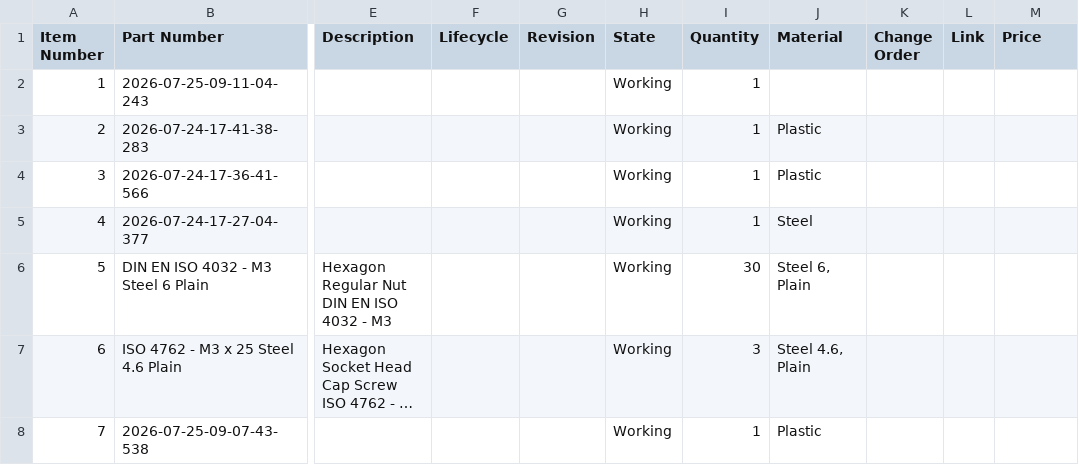
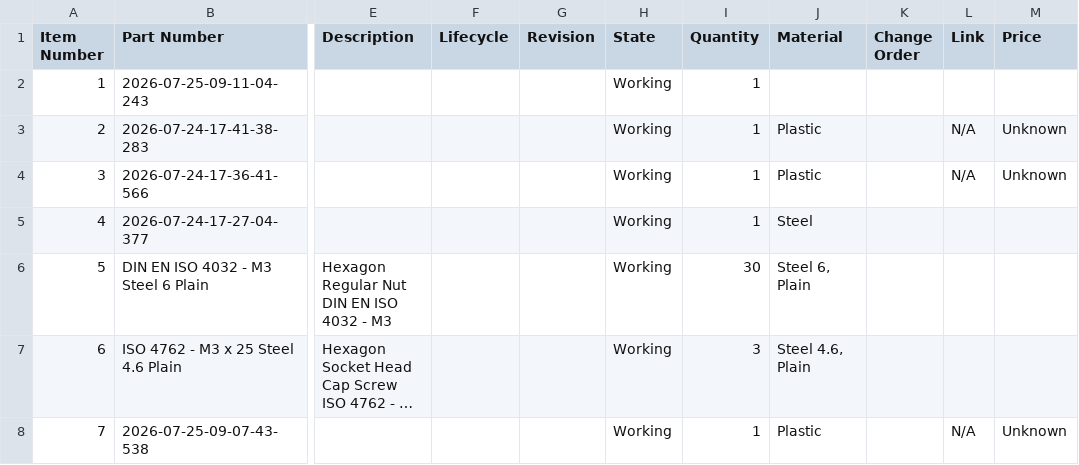
Before and after one commit to AamirKPathan/SolderAssist, a CSV file: BOM/BOM.csv, drawn as a sheet; only a part is shown, gaps mark what is left out; long unchanged cells end in …; the diff names each change by its address in the sheet, - before the commit and + after, or states it on an @@ line.

Commit message:
Aug 14, 2026, 3:40 PM

```diff
--- a/BOM/BOM.csv
+++ b/BOM/BOM.csv
-L3:L4 (Link): (empty)
+L3:L4 (Link): N/A
-M3:M4 (Price): (empty)
+M3:M4 (Price): Unknown
-L8 (Link): (empty)
+L8 (Link): N/A
-M8 (Price): (empty)
+M8 (Price): Unknown
```
